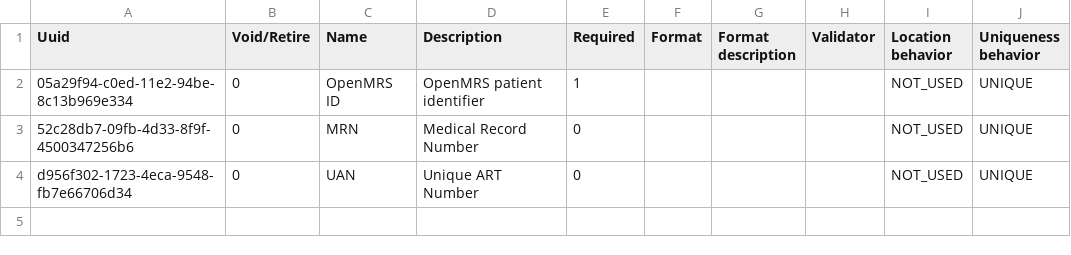
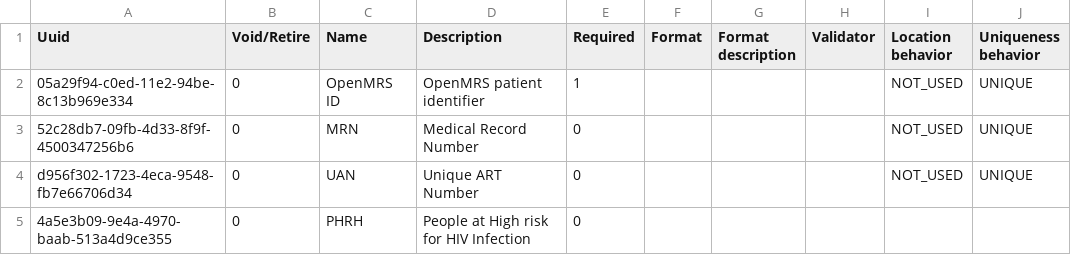
Before and after one commit to CDC-HIS/openmrs-distro-referenceapplication, a CSV file: distro/configuration/patientidentifiertypes/patientidentifiertypes.csv, drawn as a sheet; the diff names each change by its address in the sheet, - before the commit and + after, or states it on an @@ line.

```diff
--- a/distro/configuration/patientidentifiertypes/patientidentifiertypes.csv
+++ b/distro/configuration/patientidentifiertypes/patientidentifiertypes.csv
+row 5: 4a5e3b09-9e4a-4970-baab-513a4d9ce355 | 0 | PHRH | People at High risk for HIV Infection | 0
```
Also changed, not shown: distro/configuration/encountertypes/encountertypes.csv.
